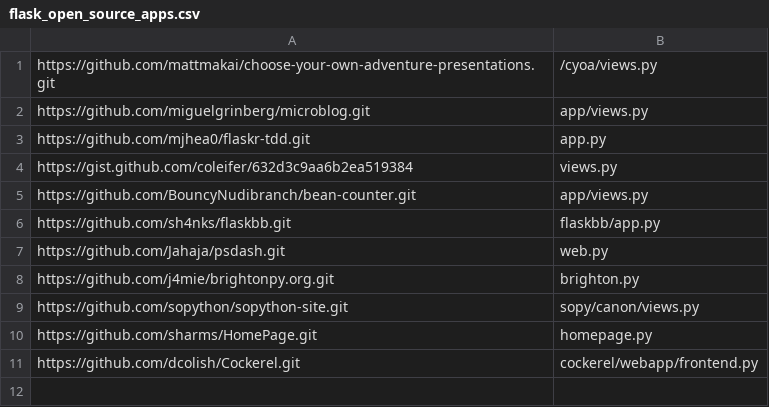
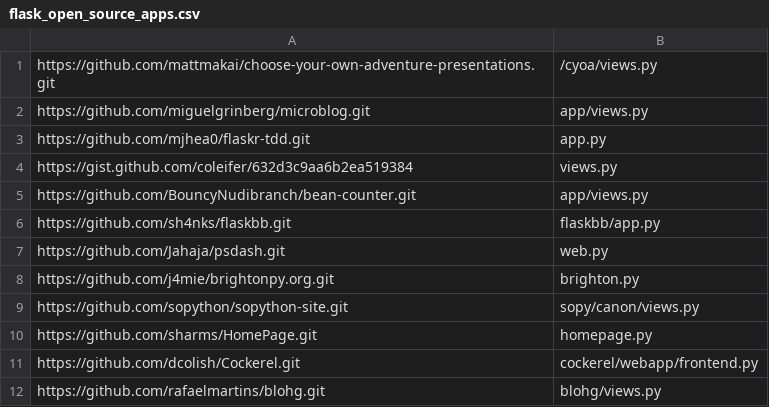
Before and after one commit to python-security/pyt, a CSV file: flask_open_source_apps.csv, drawn as a sheet; the diff names each change by its address in the sheet, - before the commit and + after, or states it on an @@ line.

Commit message:
Added python 2 repo that now runs
The other py2 repos have other issues that are in issue #43 and #44

```diff
--- a/flask_open_source_apps.csv
+++ b/flask_open_source_apps.csv
+row 12: https://github.com/rafaelmartins/blohg.git | blohg/views.py
```
